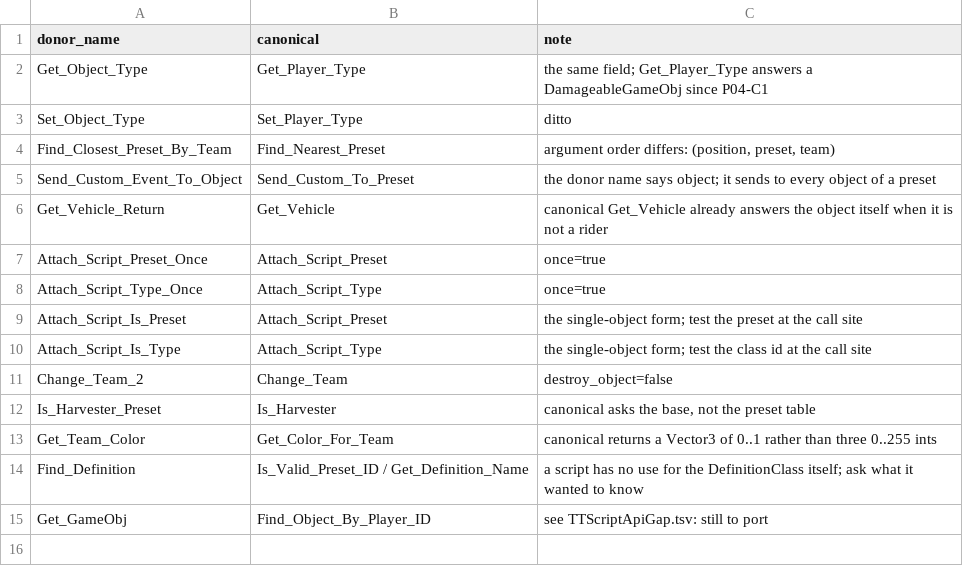
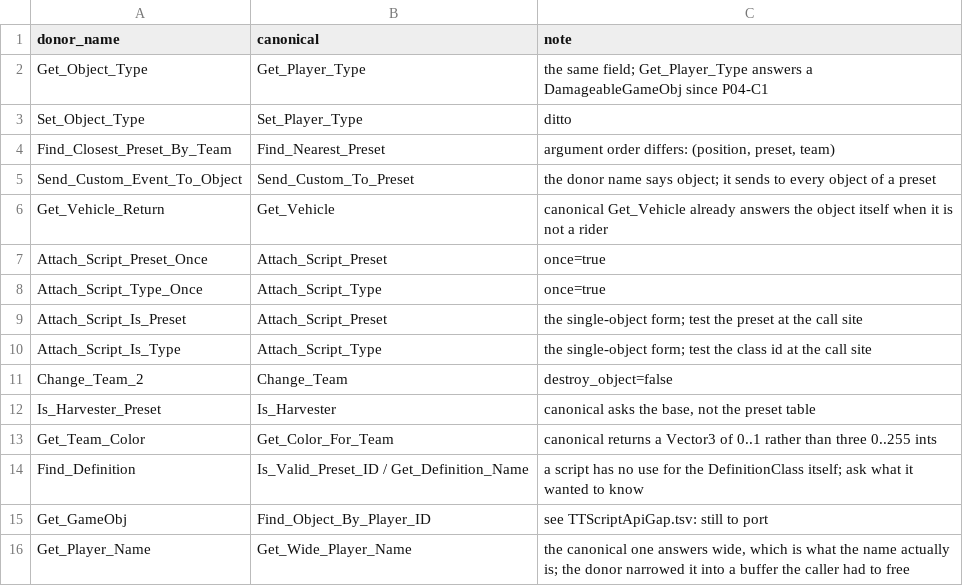
Before and after one commit to shefben/CnC_Renegade_RTS_FPS, a TSV file: docs/tt484/TTScriptApiRenames.tsv, drawn as a sheet; the diff names each change by its address in the sheet, - before the commit and + after, or states it on an @@ line.

```diff
--- a/docs/tt484/TTScriptApiRenames.tsv
+++ b/docs/tt484/TTScriptApiRenames.tsv
+row 16: Get_Player_Name | Get_Wide_Player_Name | the canonical one answers wide, which is what the name actually is; the donor narrowed it into a buffer the caller had to free
```
Also changed, not shown: docs/tt484/TTScriptApiGap.tsv, 7 other files.
